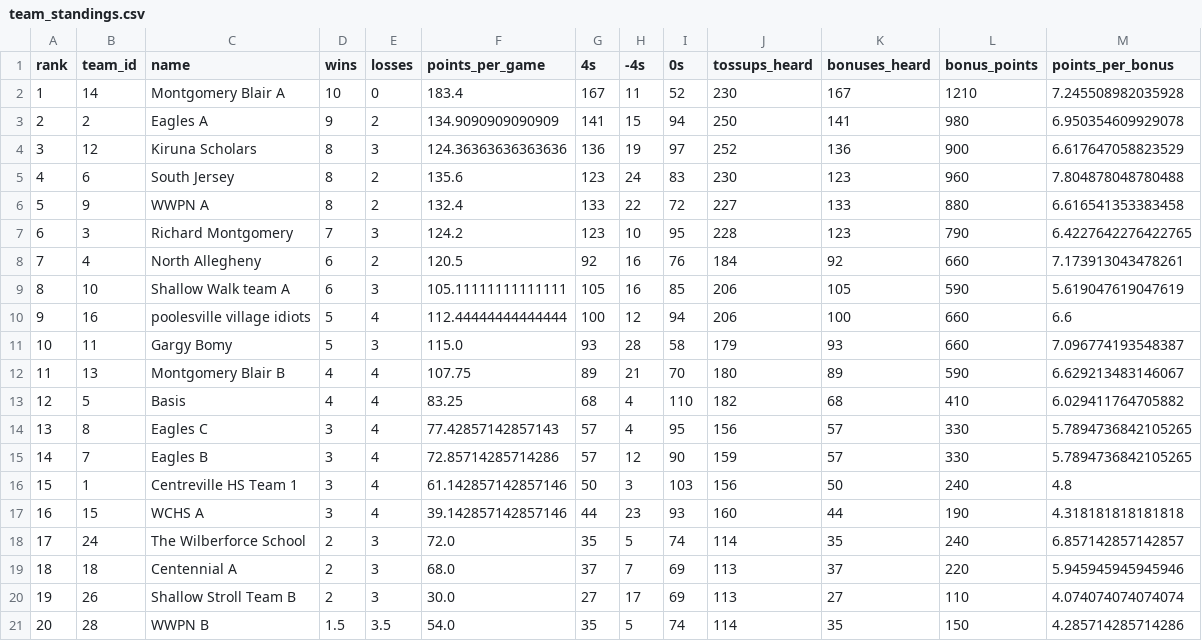
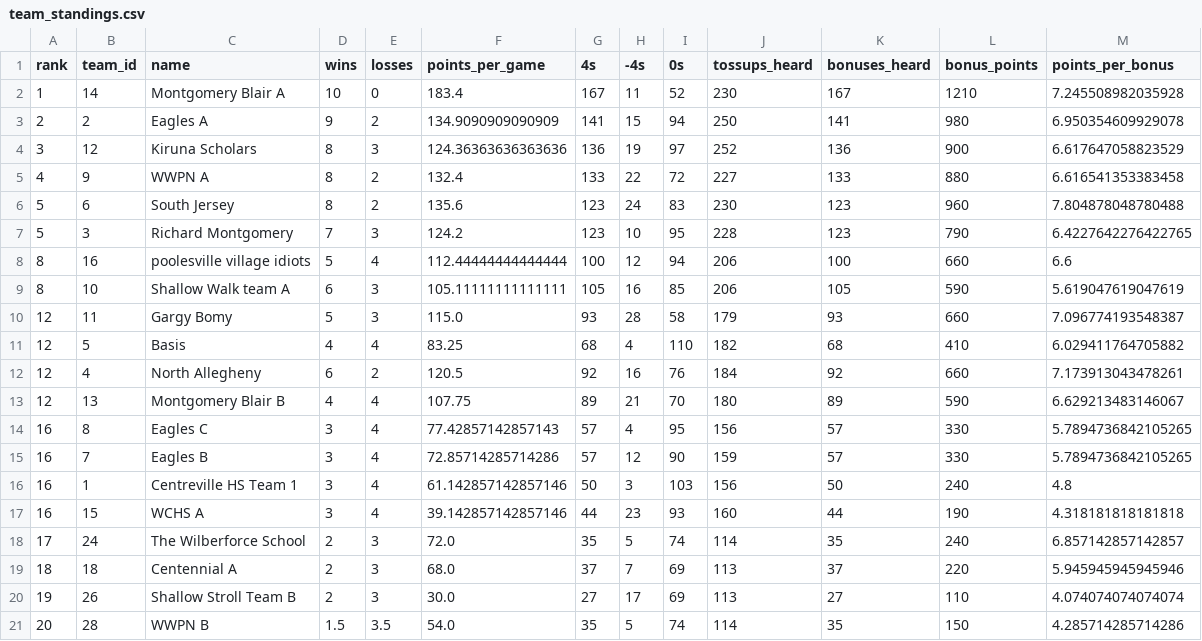
Before and after one commit to xpoes123/scibowl-org, a CSV file: stats/johns-hopkins-invitational/team_standings.csv, drawn as a sheet; only a part is shown.

Commit message:
Manually reflect true finish orders

```diff
--- a/stats/johns-hopkins-invitational/team_standings.csv
+++ b/stats/johns-hopkins-invitational/team_standings.csv
@@ -4,14 +4,14 @@ rank,team_id,name,wins,losses,points_per_game,4s,-4s,0s,tossups_heard,bonuses_he
 3,12,Kiruna Scholars,8,3,124.36363636363636,136,19,97,252,136,900,6.617647058823529
-4,6,South Jersey,8,2,135.6,123,24,83,230,123,960,7.804878048780488
-5,9,WWPN A,8,2,132.4,133,22,72,227,133,880,6.616541353383458
-6,3,Richard Montgomery,7,3,124.2,123,10,95,228,123,790,6.4227642276422765
-7,4,North Allegheny,6,2,120.5,92,16,76,184,92,660,7.173913043478261
+4,9,WWPN A,8,2,132.4,133,22,72,227,133,880,6.616541353383458
+5,6,South Jersey,8,2,135.6,123,24,83,230,123,960,7.804878048780488
+5,3,Richard Montgomery,7,3,124.2,123,10,95,228,123,790,6.4227642276422765
+8,16,poolesville village idiots,5,4,112.44444444444444,100,12,94,206,100,660,6.6
 8,10,Shallow Walk team A,6,3,105.11111111111111,105,16,85,206,105,590,5.619047619047619
-9,16,poolesville village idiots,5,4,112.44444444444444,100,12,94,206,100,660,6.6
-10,11,Gargy Bomy,5,3,115.0,93,28,58,179,93,660,7.096774193548387
-11,13,Montgomery Blair B,4,4,107.75,89,21,70,180,89,590,6.629213483146067
+12,11,Gargy Bomy,5,3,115.0,93,28,58,179,93,660,7.096774193548387
 12,5,Basis,4,4,83.25,68,4,110,182,68,410,6.029411764705882
-13,8,Eagles C,3,4,77.42857142857143,57,4,95,156,57,330,5.7894736842105265
-14,7,Eagles B,3,4,72.85714285714286,57,12,90,159,57,330,5.7894736842105265
-15,1,Centreville HS Team 1,3,4,61.142857142857146,50,3,103,156,50,240,4.8
+12,4,North Allegheny,6,2,120.5,92,16,76,184,92,660,7.173913043478261
+12,13,Montgomery Blair B,4,4,107.75,89,21,70,180,89,590,6.629213483146067
+16,8,Eagles C,3,4,77.42857142857143,57,4,95,156,57,330,5.7894736842105265
+16,7,Eagles B,3,4,72.85714285714286,57,12,90,159,57,330,5.7894736842105265
+16,1,Centreville HS Team 1,3,4,61.142857142857146,50,3,103,156,50,240,4.8
 16,15,WCHS A,3,4,39.142857142857146,44,23,93,160,44,190,4.318181818181818
```
